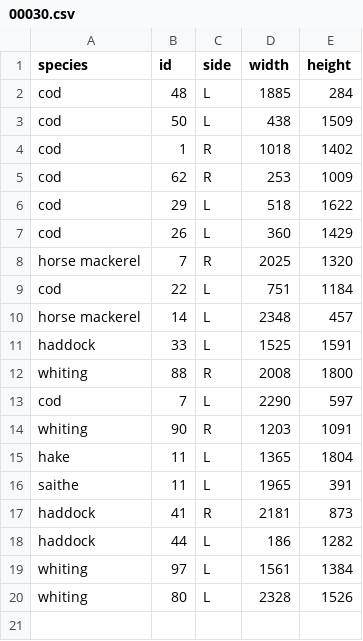
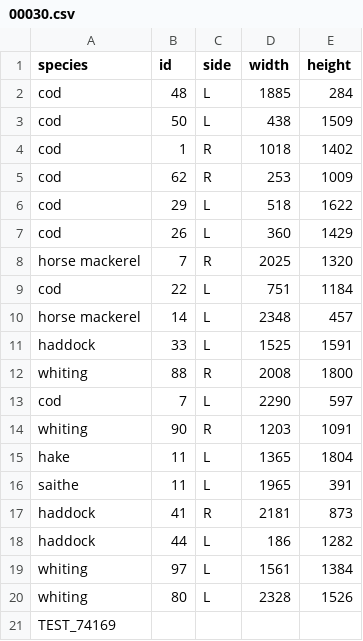
Before and after one commit to daniellehot/autofish_tiny_test_repo, a CSV file: group_2/annotations/00030.csv, drawn as a sheet.

Commit message:
00030.csv new annotation

```diff
--- a/group_2/annotations/00030.csv
+++ b/group_2/annotations/00030.csv
@@ -20 +20,2 @@ whiting,97,L,1561,1384
 whiting,80,L,2328,1526
+TEST_74169
```
